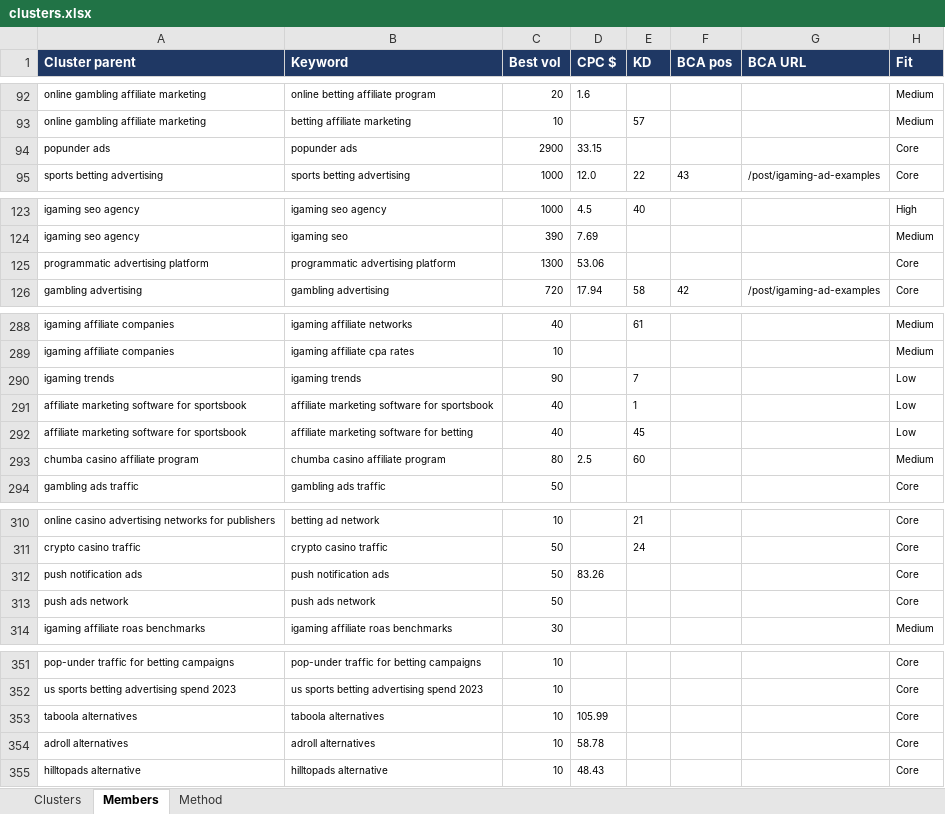
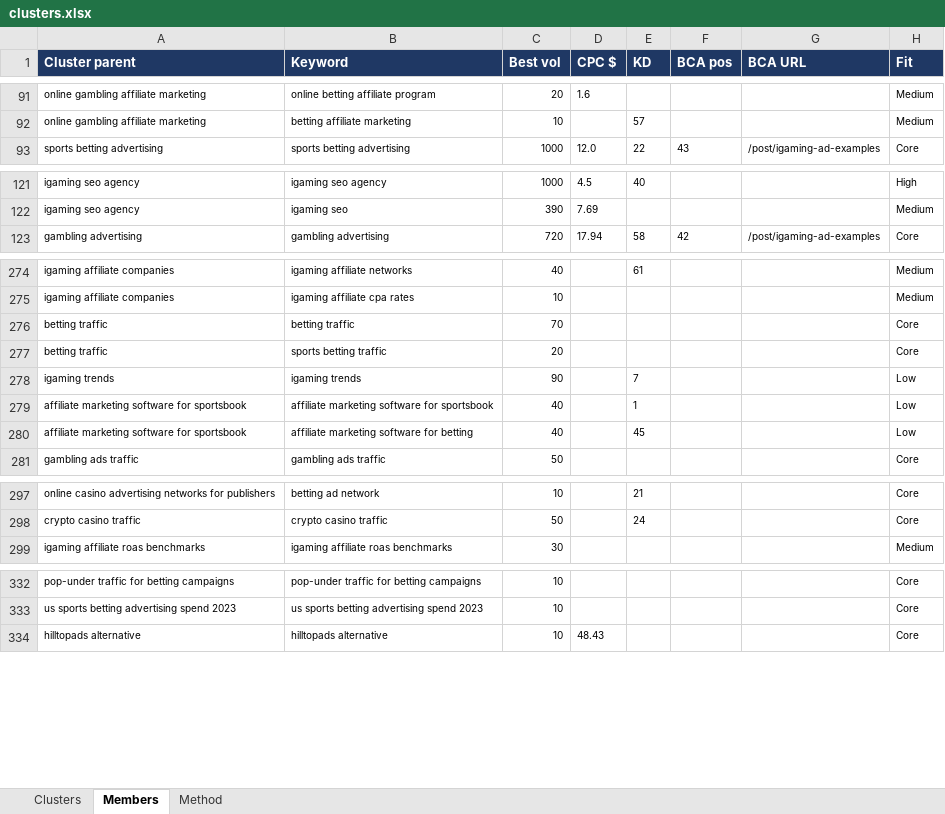
Before and after one commit to emmanuel518/SEO, an Excel workbook: igaming/clusters.xlsx, sheet Members, drawn as a sheet; only a part is shown, gaps mark what is left out; values as stored, in another font and other column widths than the file's, no borders; removed rows and columns are numbered as before the commit, all else as after; the diff covers the shown part only; the diff names each change by its address in the sheet, - before the commit and + after, or states it on an @@ line.

```diff
--- a/igaming/clusters.xlsx (sheet Members)
+++ b/igaming/clusters.xlsx (sheet Members)
-row 94: popunder ads | popunder ads | 2900 | 33.15 |  |  |  | Core
-row 125: programmatic advertising platform | programmatic advertising platform | 1300 | 53.06 |  |  |  | Core
@@ row 265 moved to row 276: betting traffic @@
@@ row 267 moved to row 277: betting traffic @@
-row 293: chumba casino affiliate program | chumba casino affiliate program | 80 | 2.5 | 60 |  |  | Medium
-row 312: push notification ads | push notification ads | 50 | 83.26 |  |  |  | Core
-row 313: push ads network | push ads network | 50 |  |  |  |  | Core
-row 353: taboola alternatives | taboola alternatives | 10 | 105.99 |  |  |  | Core
-row 354: adroll alternatives | adroll alternatives | 10 | 58.78 |  |  |  | Core
```
Also changed, not shown: 15 removed rows elsewhere in this sheet, sheet Clusters, 7 other files.
